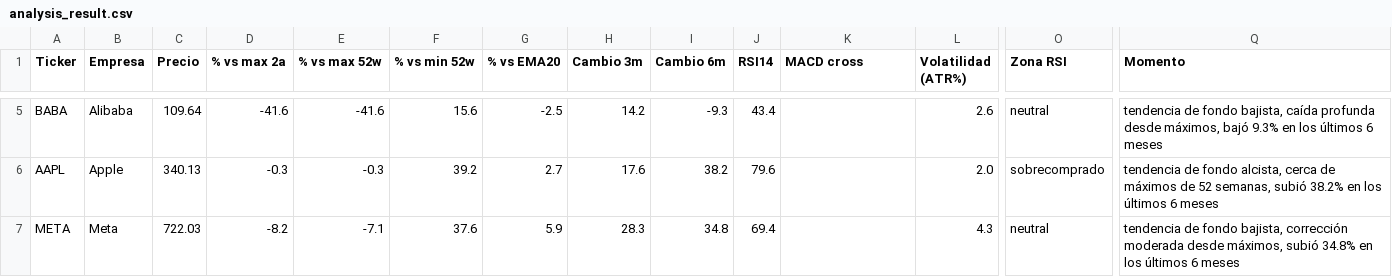
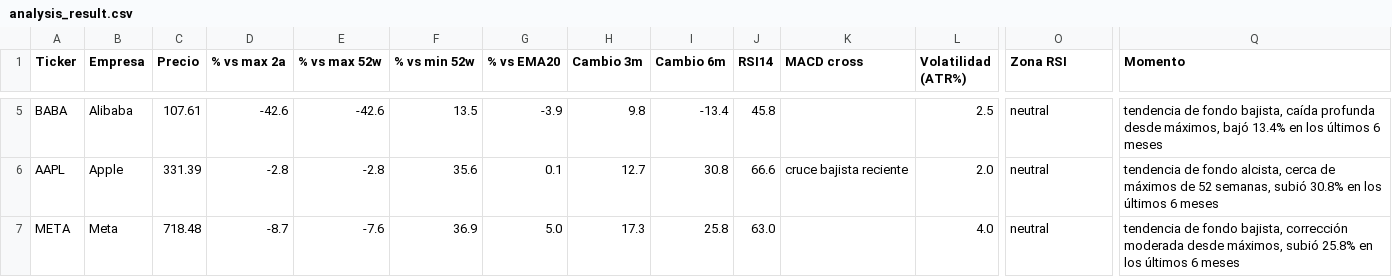
Before and after one commit to marianobuglio/invest-agent, a CSV file: analysis_result.csv, drawn as a sheet; only a part is shown, gaps mark what is left out; the diff covers the shown part only; the diff names each change by its address in the sheet, - before the commit and + after, or states it on an @@ line.

```diff
--- a/analysis_result.csv
+++ b/analysis_result.csv
-C5 (Precio): 109.64
+C5 (Precio): 107.61
-D5 (% vs max 2a): -41.6
+D5 (% vs max 2a): -42.6
-E5 (% vs max 52w): -41.6
+E5 (% vs max 52w): -42.6
-F5 (% vs min 52w): 15.6
+F5 (% vs min 52w): 13.5
-G5 (% vs EMA20): -2.5
+G5 (% vs EMA20): -3.9
-H5 (Cambio 3m): 14.2
+H5 (Cambio 3m): 9.8
-I5 (Cambio 6m): -9.3
+I5 (Cambio 6m): -13.4
-J5 (RSI14): 43.4
+J5 (RSI14): 45.8
-L5 (Volatilidad (ATR%)): 2.6
+L5 (Volatilidad (ATR%)): 2.5
-Q5 (Momento): …máximos, bajó 9.3% en los…
+Q5 (Momento): …máximos, bajó 13.4% en los…
-C6 (Precio): 340.13
+C6 (Precio): 331.39
-D6 (% vs max 2a): -0.3
+D6 (% vs max 2a): -2.8
-E6 (% vs max 52w): -0.3
+E6 (% vs max 52w): -2.8
-F6 (% vs min 52w): 39.2
+F6 (% vs min 52w): 35.6
-G6 (% vs EMA20): 2.7
+G6 (% vs EMA20): 0.1
-H6 (Cambio 3m): 17.6
+H6 (Cambio 3m): 12.7
-I6 (Cambio 6m): 38.2
+I6 (Cambio 6m): 30.8
-J6 (RSI14): 79.6
+J6 (RSI14): 66.6
-K6 (MACD cross): (empty)
+K6 (MACD cross): cruce bajista reciente
-O6 (Zona RSI): sobrecomprado
+O6 (Zona RSI): neutral
-Q6 (Momento): …semanas, subió 38.2% en los…
+Q6 (Momento): …semanas, subió 30.8% en los…
-C7 (Precio): 722.03
+C7 (Precio): 718.48
-D7 (% vs max 2a): -8.2
+D7 (% vs max 2a): -8.7
-E7 (% vs max 52w): -7.1
+E7 (% vs max 52w): -7.6
-F7 (% vs min 52w): 37.6
+F7 (% vs min 52w): 36.9
-G7 (% vs EMA20): 5.9
+G7 (% vs EMA20): 5.0
-H7 (Cambio 3m): 28.3
+H7 (Cambio 3m): 17.3
-I7 (Cambio 6m): 34.8
+I7 (Cambio 6m): 25.8
-J7 (RSI14): 69.4
+J7 (RSI14): 63.0
-L7 (Volatilidad (ATR%)): 4.3
+L7 (Volatilidad (ATR%)): 4.0
-Q7 (Momento): …máximos, subió 34.8% en los…
+Q7 (Momento): …máximos, subió 25.8% en los…
```
Also changed, not shown: 84 edited cells elsewhere in this file, state_previous_run.csv, 2 other files.
